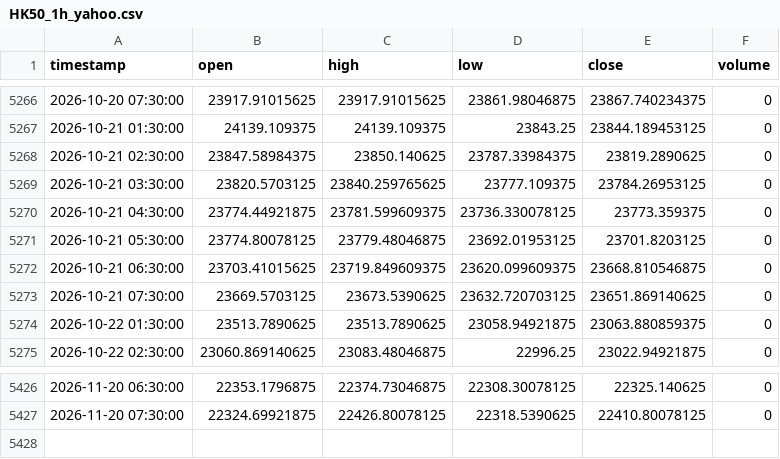
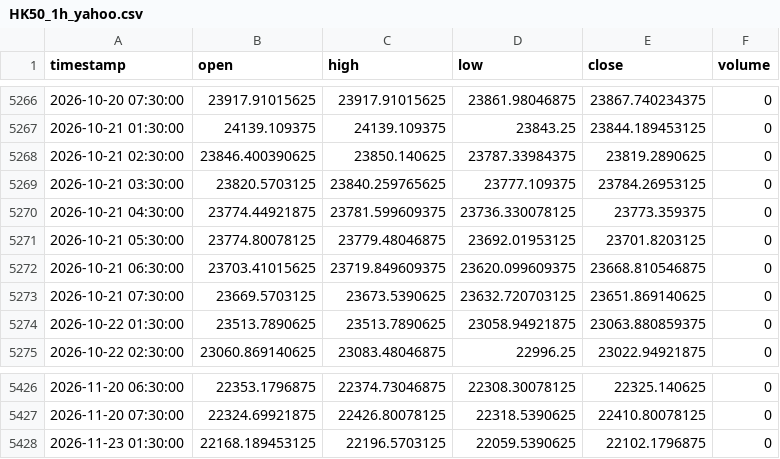
Before and after one commit to NeefPoom/Tradingstrategy01, a CSV file: data/prices/HK50_1h_yahoo.csv, drawn as a sheet; only a part is shown, gaps mark what is left out.

```diff
--- a/data/prices/HK50_1h_yahoo.csv
+++ b/data/prices/HK50_1h_yahoo.csv
@@ -5267,3 +5267,3 @@ timestamp,open,high,low,close,volume
 2026-10-21 01:30:00,24139.109375,24139.109375,23843.25,23844.189453125,0
-2026-10-21 02:30:00,23847.58984375,23850.140625,23787.33984375,23819.2890625,0
+2026-10-21 02:30:00,23846.400390625,23850.140625,23787.33984375,23819.2890625,0
 2026-10-21 03:30:00,23820.5703125,23840.259765625,23777.109375,23784.26953125,0
@@ -5427 +5427,2 @@ timestamp,open,high,low,close,volume
 2026-11-20 07:30:00,22324.69921875,22426.80078125,22318.5390625,22410.80078125,0
+2026-11-23 01:30:00,22168.189453125,22196.5703125,22059.5390625,22102.1796875,0
```
Also changed, not shown: data/forward/mr_candidates.csv, data/prices/AUS200_1h_yahoo.csv, 53 other files.
